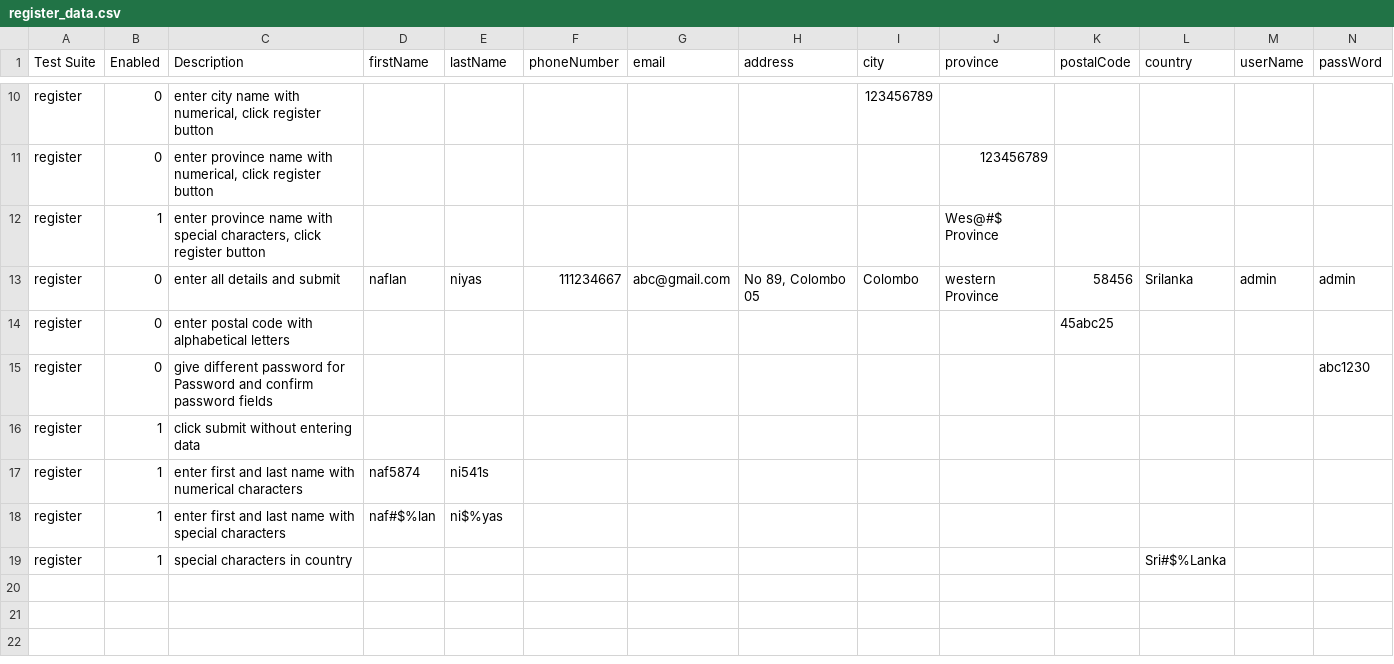
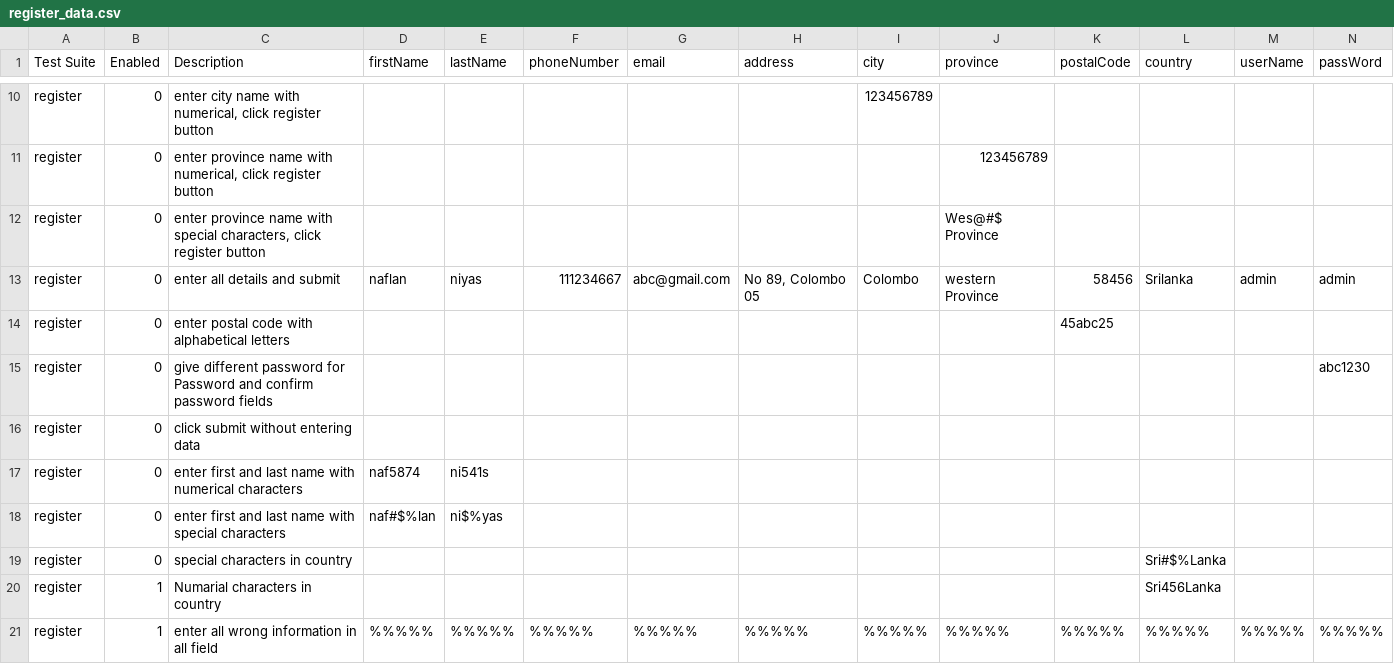
Before and after one commit to ZabithSalam/testAutomation, a CSV file: register/register_data.csv, drawn as a sheet; only a part is shown, gaps mark what is left out; rows hold the shown columns only; the diff names each change by its address in the sheet, - before the commit and + after, or states it on an @@ line.

```diff
--- a/register/register_data.csv
+++ b/register/register_data.csv
-B12 (Enabled): 1
+B12 (Enabled): 0
-B16:B19 (Enabled): 1
+B16:B19 (Enabled): 0
+row 20: register | 1 | Numarial characters in country |  |  |  |  |  |  |  |  | Sri456Lanka
+row 21: register | 1 | enter all wrong information in all field | %%%%% | %%%%% | %%%%% | %%%%% | %%%%% | %%%%% | %%%%% | %%%%% | %%%%% | %%%%% | %%%%%
```
Also changed, not shown: output/testReport.csv, 1 other file.
